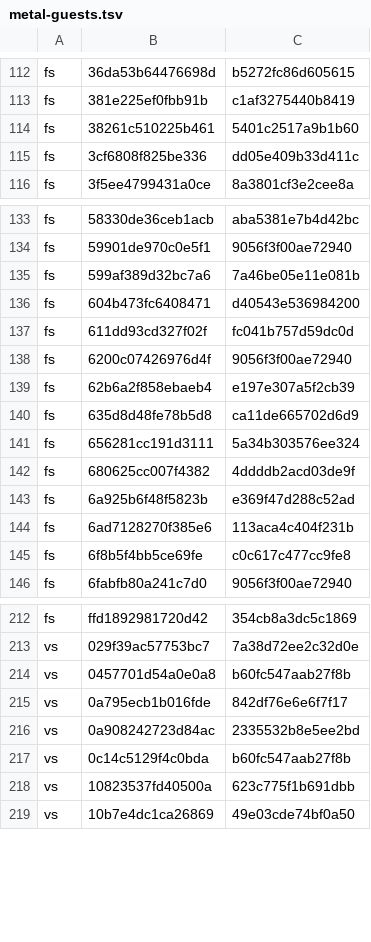
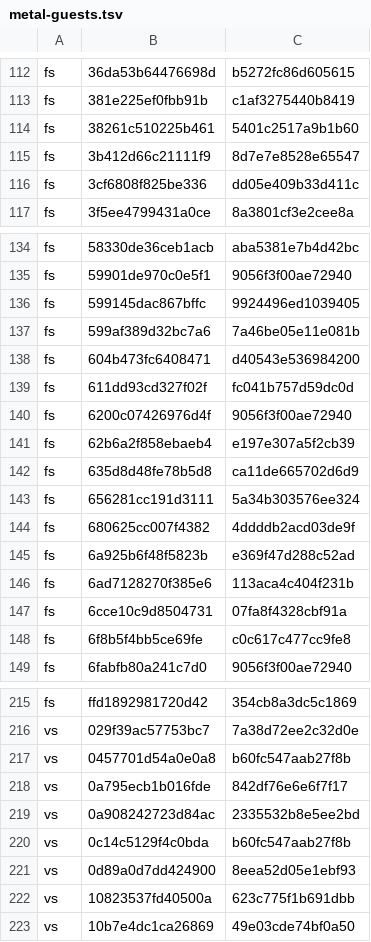
Before and after one commit to computerguy526/nativeps5, a TSV file: games/PPSA21564/metal-guests.tsv, drawn as a sheet; only a part is shown, gaps mark what is left out; the diff names each change by its address in the sheet, - before the commit and + after, or states it on an @@ line.

```diff
--- a/games/PPSA21564/metal-guests.tsv
+++ b/games/PPSA21564/metal-guests.tsv
+row 115: fs | 3b412d66c21111f9 | 8d7e7e8528e65547
+row 136: fs | 599145dac867bffc | 9924496ed1039405
+row 147: fs | 6cce10c9d8504731 | 07fa8f4328cbf91a
+row 221: vs | 0d89a0d7dd424900 | 8eea52d05e1ebf93
```
Also changed, not shown: 3 other files.
